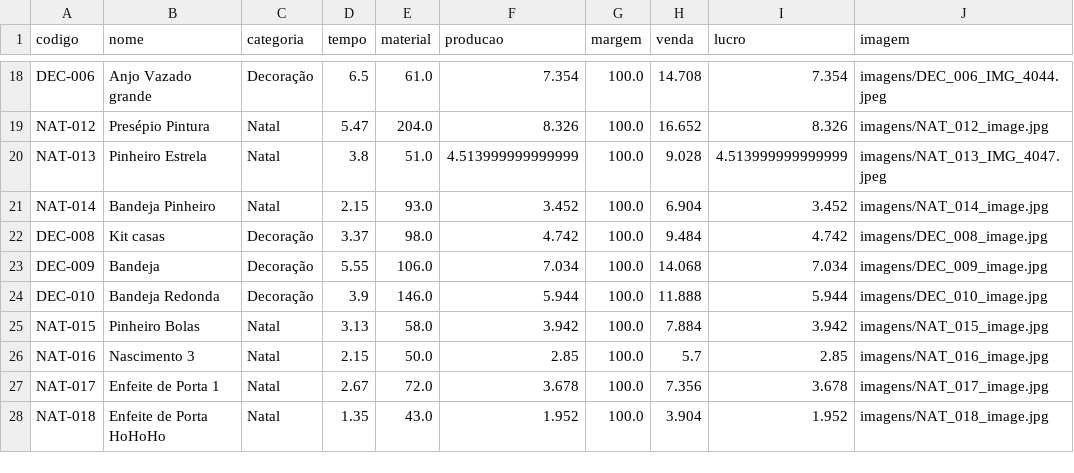
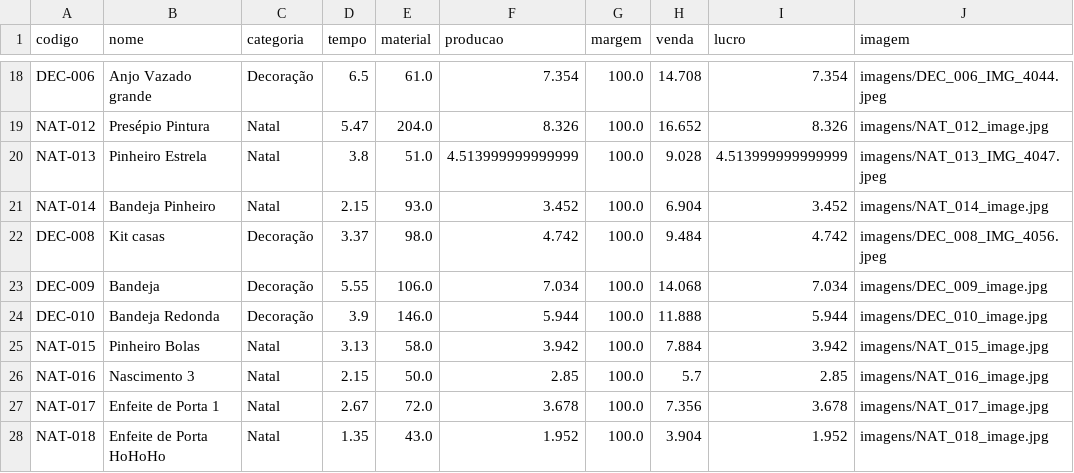
Before and after one commit to geopare/EITA, a CSV file: produtos_3d.csv, drawn as a sheet; only a part is shown, gaps mark what is left out.

Commit message:
Atualização automática do banco de produtos

```diff
--- a/produtos_3d.csv
+++ b/produtos_3d.csv
@@ -21,3 +21,3 @@ NAT-013,Pinheiro Estrela,Natal,3.8,51.0,4.513999999999999,100.0,9.028,4.51399999
 NAT-014,Bandeja Pinheiro ,Natal,2.15,93.0,3.452,100.0,6.904,3.452,imagens/NAT_014_image.jpg
-DEC-008,Kit casas,Decoração,3.37,98.0,4.742,100.0,9.484,4.742,imagens/DEC_008_image.jpg
+DEC-008,Kit casas,Decoração,3.37,98.0,4.742,100.0,9.484,4.742,imagens/DEC_008_IMG_4056.jpeg
 DEC-009, Bandeja ,Decoração,5.55,106.0,7.034,100.0,14.068,7.034,imagens/DEC_009_image.jpg
```
